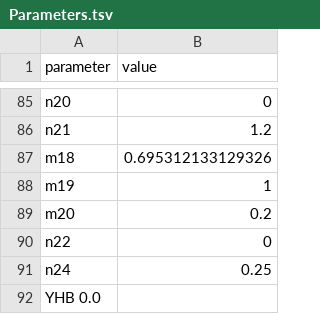
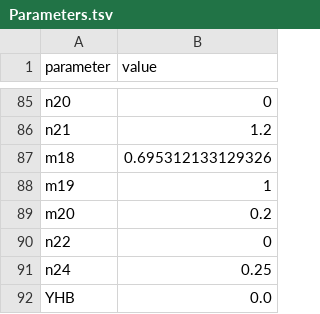
Before and after one commit to csnazell/plant-model, a TSV file: PlantModelFramework/src/Phenologies/Data/PIFCOFT/Parameters.tsv, drawn as a sheet; only a part is shown, gaps mark what is left out.

Commit message:
Fix whitespace issue in last line of TSV

```diff
--- a/PlantModelFramework/src/Phenologies/Data/PIFCOFT/Parameters.tsv
+++ b/PlantModelFramework/src/Phenologies/Data/PIFCOFT/Parameters.tsv
@@ -91,2 +91,2 @@ n22	0
 n24	0.25
-YHB 0.0
+YHB	0.0
```
